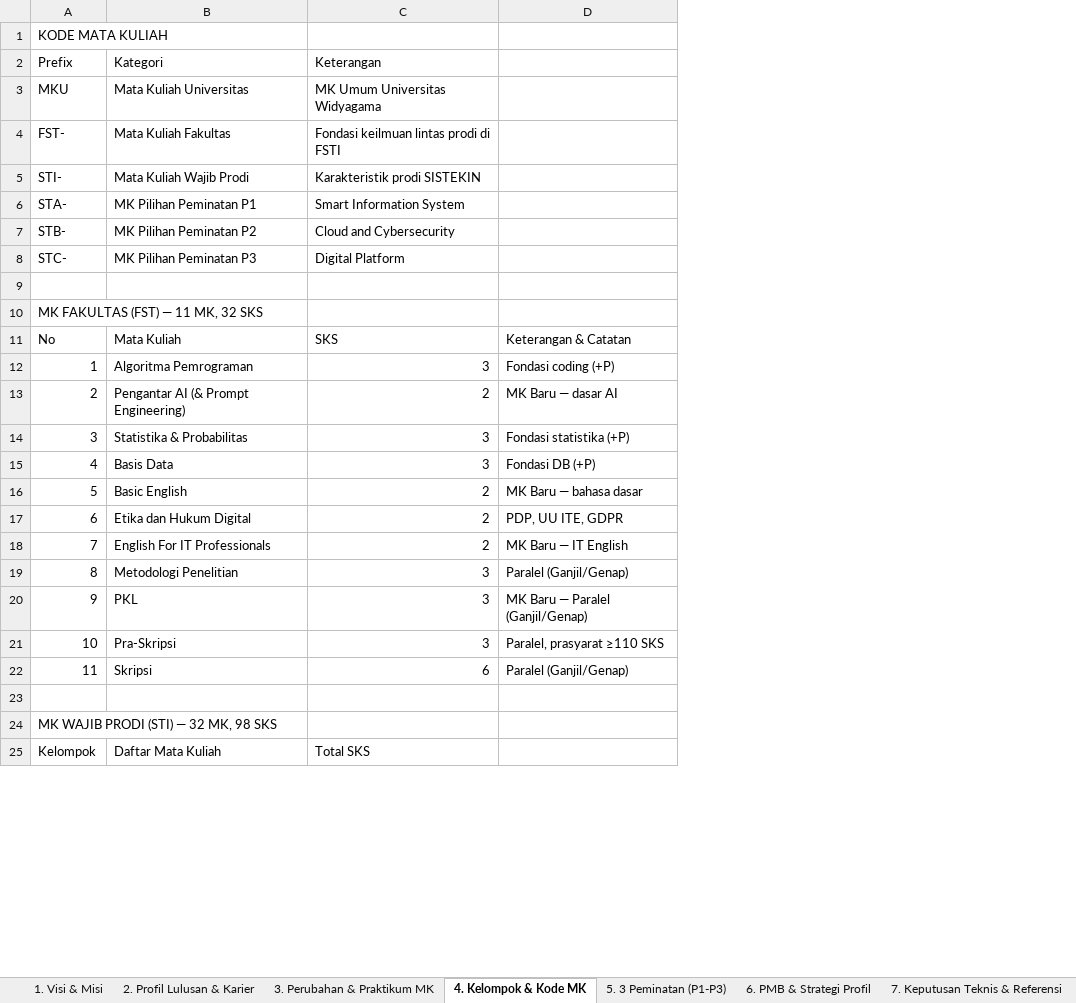
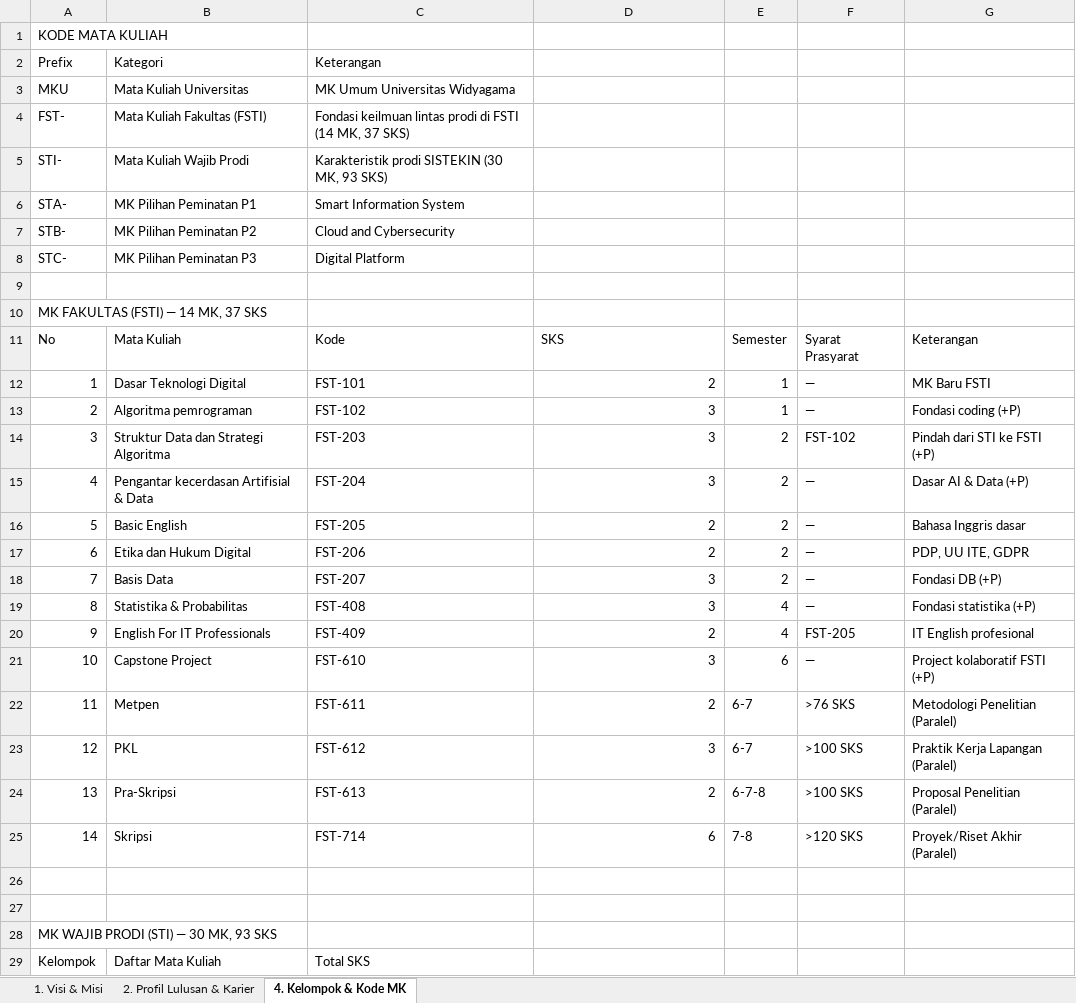
Before and after one commit to roniwahyu/--BRAINSTORMING_KURIKULUM2026, an Excel workbook: KURIKULUM2026_ZCODE/006_KEPUTUSAN_FINAL_ARAH_KURIKULUM_SISTEKIN.xlsx, sheet 4. Kelompok & Kode MK, drawn as a sheet; only a part is shown; values as stored, in another font and other column widths than the file's, no cell formats; removed rows and columns are numbered as before the commit, all else as after; the diff covers the shown part only; the diff names each change by its address in the sheet, - before the commit and + after, or states it on an @@ line.

```diff
--- a/KURIKULUM2026_ZCODE/006_KEPUTUSAN_FINAL_ARAH_KURIKULUM_SISTEKIN.xlsx (sheet 4. Kelompok & Kode MK)
+++ b/KURIKULUM2026_ZCODE/006_KEPUTUSAN_FINAL_ARAH_KURIKULUM_SISTEKIN.xlsx (sheet 4. Kelompok & Kode MK)
-sheet tab: 3. Perubahan & Praktikum MK
-sheet tab: 5. 3 Peminatan (P1-P3)
-sheet tab: 6. PMB & Strategi Profil
-sheet tab: 7. Keputusan Teknis & Referensi
+column C, rows 2-3: Keterangan | MK Umum Universitas Widyagama; rows 5-11: Karakteristik prodi SISTEKIN (30 MK, 93 SKS) | Smart Information System | Cloud and Cybersecurity | Digital Platform |  |  | Kode; rows 13-17: FST-102 | FST-203 | FST-204 | FST-205 | FST-206; rows 20-21: FST-409 | FST-610; rows 23-25: FST-612 | FST-613 | FST-714; row 29: Total SKS
-column D, rows 11-12: Keterangan & Catatan | Fondasi coding (+P); rows 14-22: Fondasi statistika (+P) | Fondasi DB (+P) | MK Baru — bahasa dasar | PDP, UU ITE, GDPR | MK Baru — IT English | Paralel (Ganjil/Genap) | MK Baru — Paralel (Ganjil/Genap) | Paralel, prasyarat ≥110 SKS | Paralel (Ganjil/Genap)
+column E, row 11: Semester; rows 13-17: 1 | 2 | 2 | 2 | 2; rows 20-21: 4 | 6; rows 23-25: 6-7 | 6-7-8 | 7-8
+column F, row 11: Syarat Prasyarat; rows 13-17: — | FST-102 | — | — | —; rows 20-21: FST-205 | —; rows 23-25: >100 SKS | >100 SKS | >120 SKS
+column G, row 11: Keterangan; rows 13-17: Fondasi coding (+P) | Pindah dari STI ke FSTI (+P) | Dasar AI & Data (+P) | Bahasa Inggris dasar | PDP, UU ITE, GDPR; rows 20-21: IT English profesional | Project kolaboratif FSTI (+P); rows 23-25: Praktik Kerja Lapangan (Paralel) | Proposal Penelitian (Paralel) | Proyek/Riset Akhir (Paralel)
-D2: Keterangan
+D2: (empty)
-D3: MK Umum Universitas Widyagama
+D3: (empty)
-row 4: FST- | Mata Kuliah Fakultas | Fondasi keilmuan lintas prodi di FSTI
+row 4: FST- | Mata Kuliah Fakultas (FSTI) | Fondasi keilmuan lintas prodi di FSTI (14 MK, 37 SKS)
-D5: Karakteristik prodi SISTEKIN
+D5: (empty)
-D6: Smart Information System
+D6: (empty)
-D7: Cloud and Cybersecurity
+D7: (empty)
-D8: Digital Platform
+D8: (empty)
@@ column A renumbered between rows 10 and 27 @@
+row 12: 1 | Dasar Teknologi Digital | FST-101 | 2 | 1 | — | MK Baru FSTI
-B13: Algoritma Pemrograman
+B13: Algoritma pemrograman
-row 13: 2 | Pengantar AI (& Prompt Engineering) | 2 | MK Baru — dasar AI
-B14: Statistika & Probabilitas
+B14: Struktur Data dan Strategi Algoritma
-B15: Basis Data
+B15: Pengantar kecerdasan Artifisial & Data
+row 18: 7 | Basis Data | FST-207 | 3 | 2 | — | Fondasi DB (+P)
+row 19: 8 | Statistika & Probabilitas | FST-408 | 3 | 4 | — | Fondasi statistika (+P)
-B21: Metodologi Penelitian
+B21: Capstone Project
+row 22: 11 | Metpen | FST-611 | 2 | 6-7 | >76 SKS | Metodologi Penelitian (Paralel)
-D24: 3
+D24: 2
+row 28: MK WAJIB PRODI (STI) — 30 MK, 93 SKS
-D29: Total SKS
+D29: (empty)
```
Also changed, not shown: 3 added rows, 3 removed rows and 7 edited cells elsewhere in this sheet, sheet 2. Profil Lulusan & Karier, sheet 1. Visi & Misi, cell formats, 22 other files.
